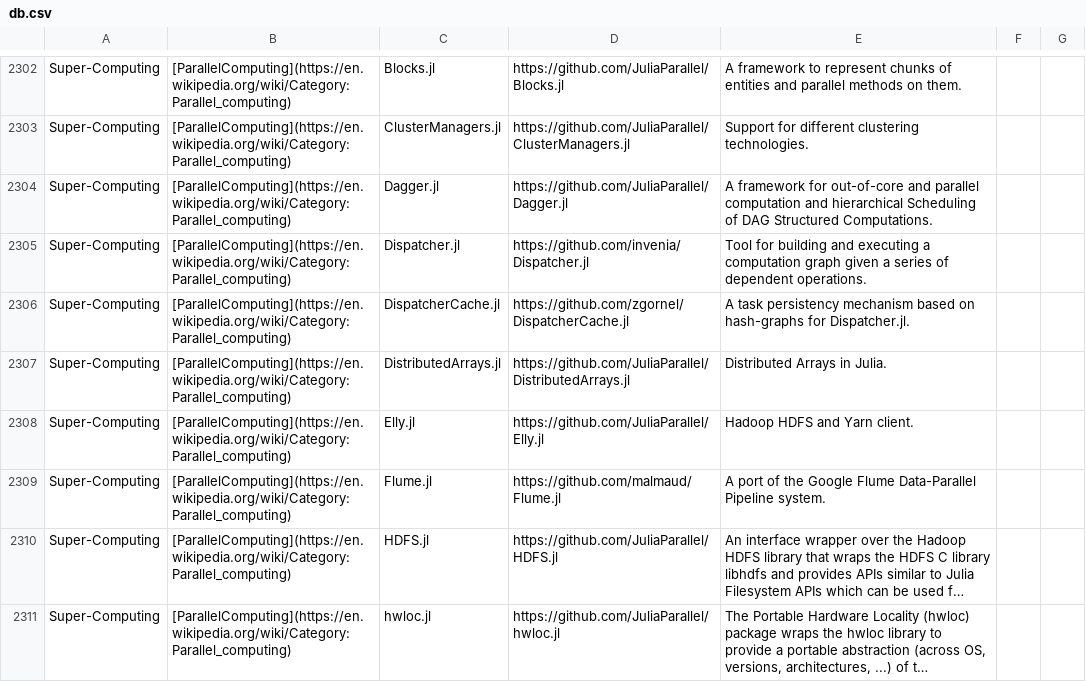
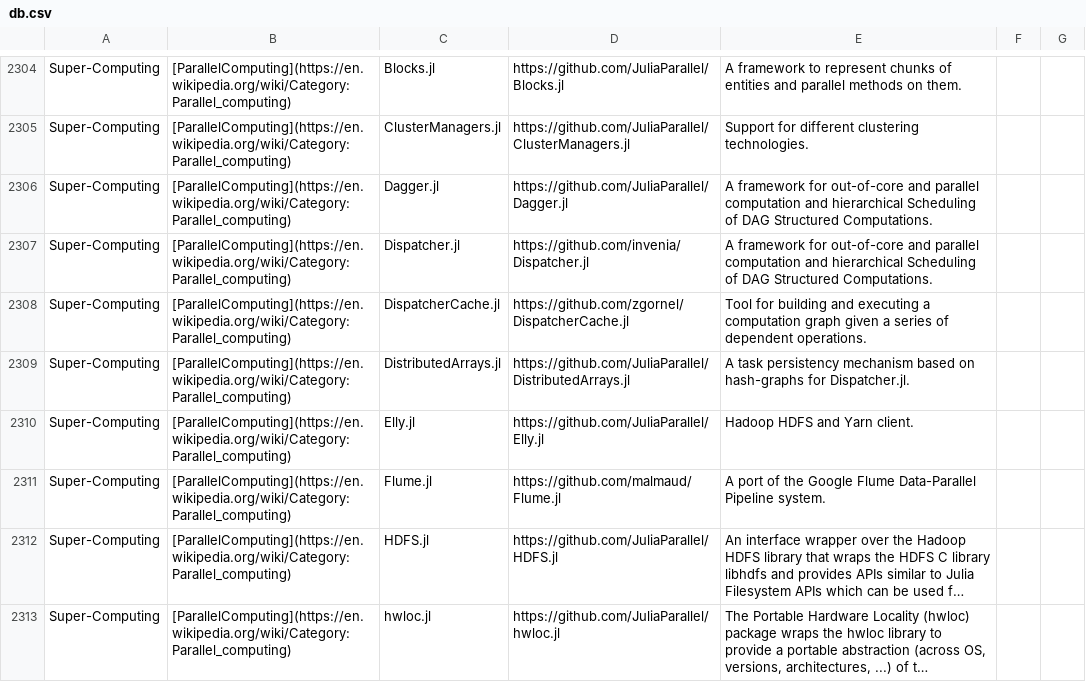
Before and after one commit to svaksha/Julia.jl, a CSV file: db.csv, drawn as a sheet; only a part is shown, gaps mark what is left out; long unchanged cells end in …; the diff covers the shown part only.

```diff
--- a/db.csv
+++ b/db.csv
@@ -2304,5 +2306,5 @@ Super-Computing,[ParallelComputing](https://en.wikipedia.org/wiki/Category:Paral
 Super-Computing,[ParallelComputing](https://en.wikipedia.org/wiki/Category:Parallel_computing),Dagger.jl,https://github.com/JuliaParallel/Dagger.jl,A framework for out-of-core and parallel computation and hierarchical Scheduling of DAG Structured Computations.
-Super-Computing,[ParallelComputing](https://en.wikipedia.org/wiki/Category:Parallel_computing),Dispatcher.jl,https://github.com/invenia/Dispatcher.jl,Tool for building and executing a computation graph given a series of dependent operations.
-Super-Computing,[ParallelComputing](https://en.wikipedia.org/wiki/Category:Parallel_computing),DispatcherCache.jl,https://github.com/zgornel/DispatcherCache.jl,A task persistency mechanism based on hash-graphs for Dispatcher.jl.
-Super-Computing,[ParallelComputing](https://en.wikipedia.org/wiki/Category:Parallel_computing),DistributedArrays.jl,https://github.com/JuliaParallel/DistributedArrays.jl,Distributed Arrays in Julia.
+Super-Computing,[ParallelComputing](https://en.wikipedia.org/wiki/Category:Parallel_computing),Dispatcher.jl,https://github.com/invenia/Dispatcher.jl,A framework for out-of-core and parallel computation and hierarchical Scheduling of DAG Structured Computations.
+Super-Computing,[ParallelComputing](https://en.wikipedia.org/wiki/Category:Parallel_computing),DispatcherCache.jl,https://github.com/zgornel/DispatcherCache.jl,Tool for building and executing a computation graph given a series of dependent operations.
+Super-Computing,[ParallelComputing](https://en.wikipedia.org/wiki/Category:Parallel_computing),DistributedArrays.jl,https://github.com/JuliaParallel/DistributedArrays.jl,A task persistency mechanism based on hash-graphs for Dispatcher.jl.
 Super-Computing,[ParallelComputing](https://en.wikipedia.org/wiki/Category:Parallel_computing),Elly.jl,https://github.com/JuliaParallel/Elly.jl,Hadoop HDFS and Yarn client.
```
Also changed, not shown: 4 added rows and 2 removed rows elsewhere in this file, 2 other files.
